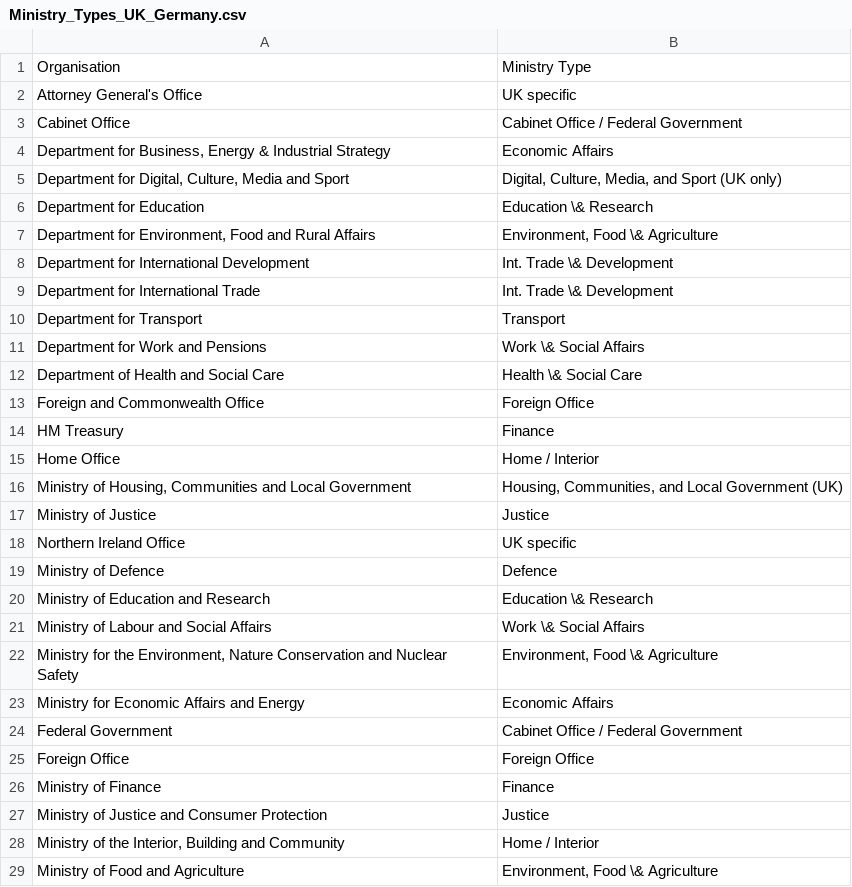
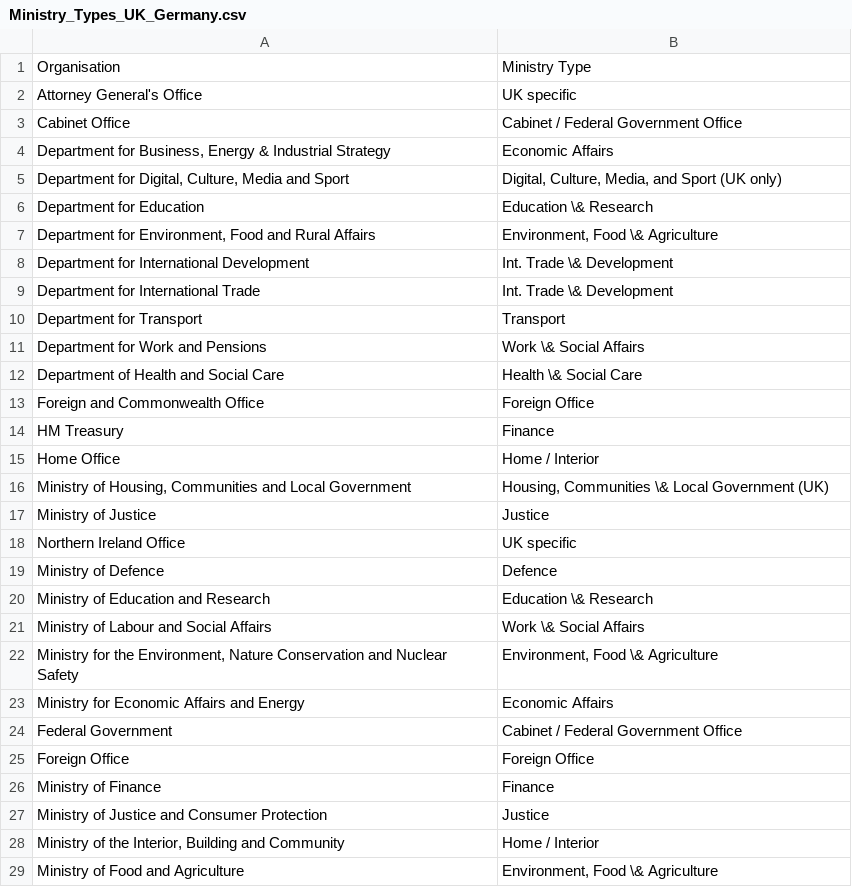
Before and after one commit to MaximilianKupi/agile-in-government, a CSV file: Code/3_Data_Analysis/Ministry_Types_UK_Germany.csv, drawn as a sheet; only a part is shown.

Commit message:
viz changing to Federal Government OFFICE

```diff
--- a/Code/3_Data_Analysis/Ministry_Types_UK_Germany.csv
+++ b/Code/3_Data_Analysis/Ministry_Types_UK_Germany.csv
@@ -2,3 +2,3 @@ Organisation,Ministry Type
 Attorney General's Office,UK specific
-Cabinet Office,Cabinet Office / Federal Government
+Cabinet Office,Cabinet / Federal Government Office
 "Department for Business, Energy & Industrial Strategy",Economic Affairs
@@ -15,3 +15,3 @@ HM Treasury,Finance
 Home Office,Home / Interior
-"Ministry of Housing, Communities and Local Government","Housing, Communities, and Local Government (UK)"
+"Ministry of Housing, Communities and Local Government","Housing, Communities \& Local Government (UK)"
 Ministry of Justice,Justice
@@ -23,3 +23,3 @@ Ministry of Labour and Social Affairs,Work \& Social Affairs
 Ministry for Economic Affairs and Energy,Economic Affairs
-Federal Government,Cabinet Office / Federal Government
+Federal Government,Cabinet / Federal Government Office
 Foreign Office,Foreign Office
```
Also changed, not shown: 7 other files.
